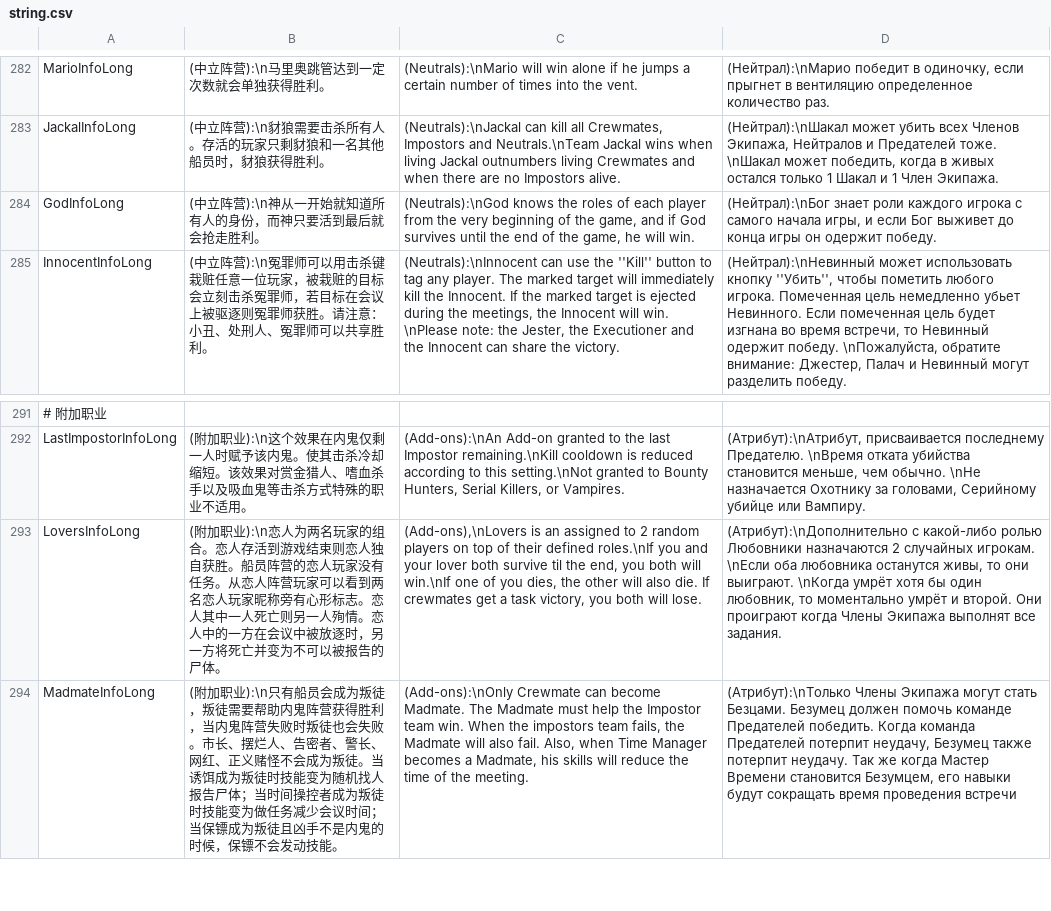
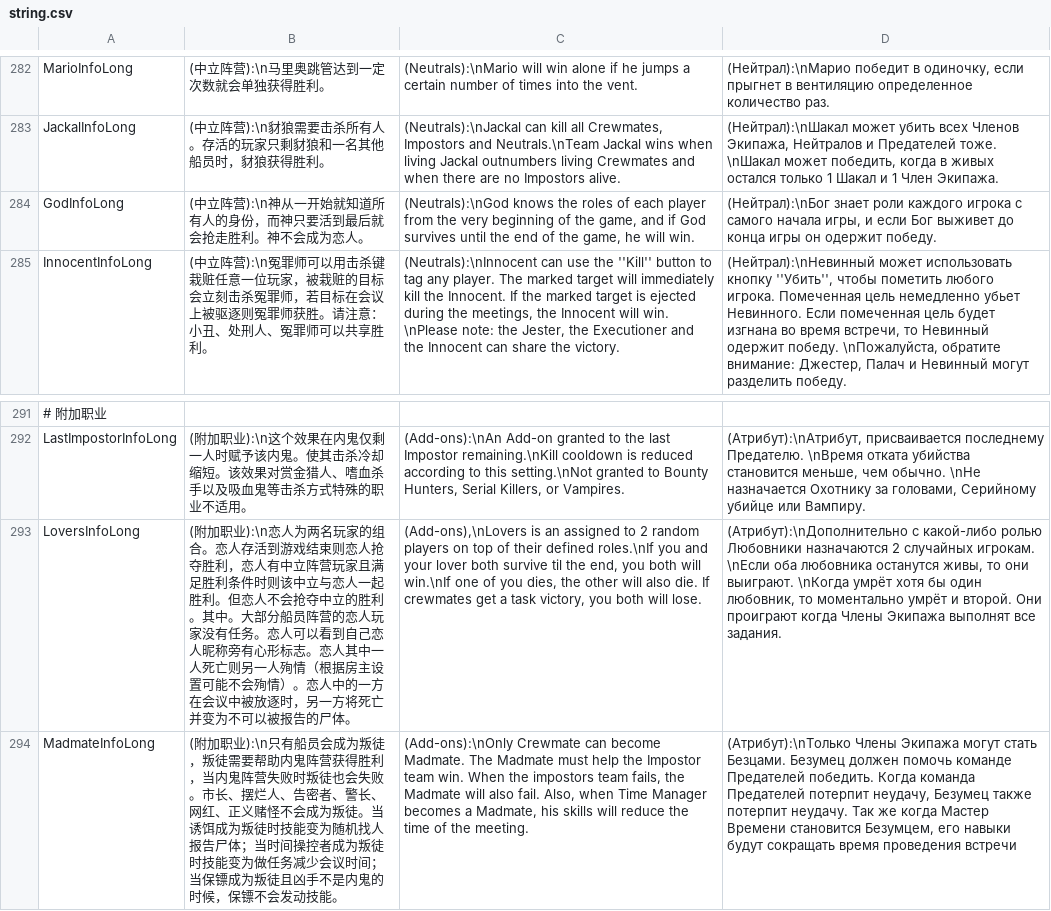
Before and after one commit to tukasa0001/TownOfHost, a CSV file: Resources/string.csv, drawn as a sheet; only a part is shown, gaps mark what is left out; the diff names each change by its address in the sheet, - before the commit and + after, or states it on an @@ line.

```diff
--- a/Resources/string.csv
+++ b/Resources/string.csv
-B284: (中立阵营):\n神从一开始就知道所有人的身份，而神只要活到最后就会抢走胜利。
+B284: (中立阵营):\n神从一开始就知道所有人的身份，而神只要活到最后就会抢走胜利。神不会成为恋人。
-B293: …束则恋人独自获胜。船员阵营的恋人玩家没有任务。从恋人阵营玩家可以看到两名恋人玩家昵称旁有心形标志。恋人其中一人死亡则另一人殉情。恋人中…
+B293: …束则恋人抢夺胜利，恋人有中立阵营玩家且满足胜利条件时则该中立与恋人一起胜利。但恋人不会抢夺中立的胜利。其中。大部分船员阵营的恋人玩家没有任务。恋人可以看到自己恋人昵称旁有心形标志。恋人其中一人死亡则另一人殉情（根据房主设置可能不会殉情）。恋人中…
```
Also changed, not shown: 3 other files.
